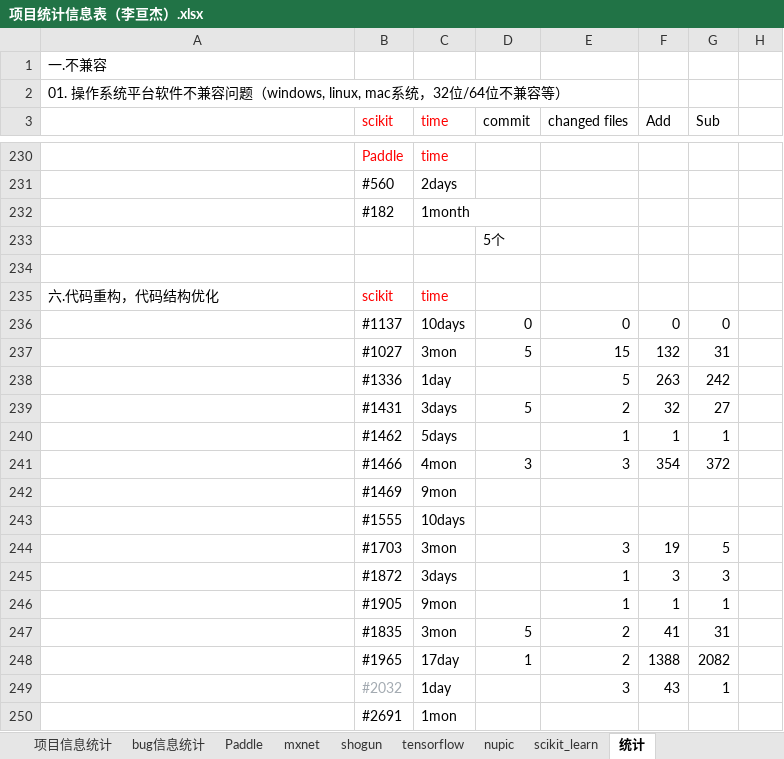
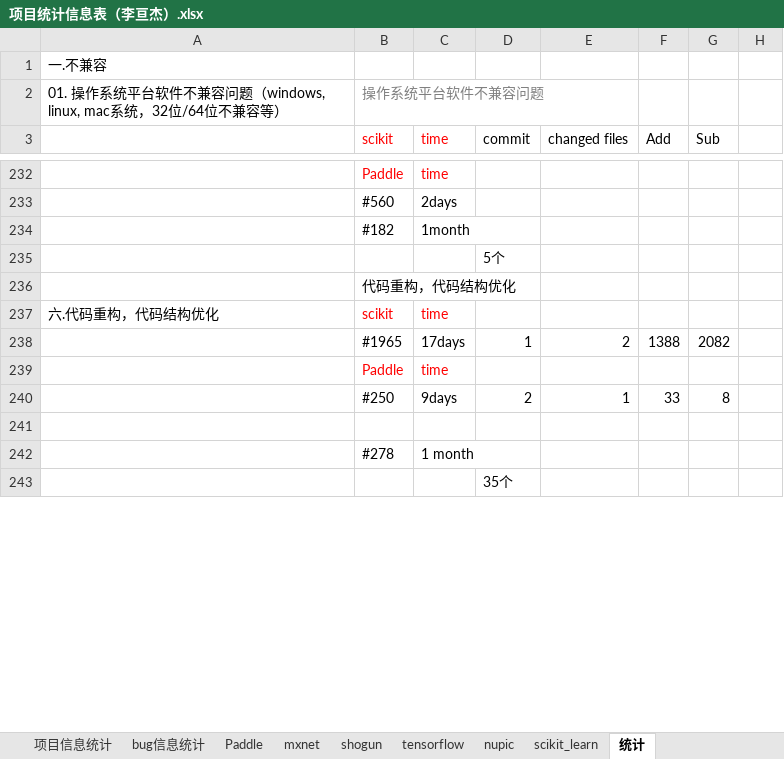
Before and after one commit to YZU-RiSAME/ML_project_analysis, an Excel workbook: 数据分析/项目统计信息表（李亘杰）.xlsx, sheet 统计, drawn as a sheet; only a part is shown, gaps mark what is left out; the shorter side is filled out with more unchanged rows; values as stored, in another font and other column widths than the file's, no borders; removed rows and columns are numbered as before the commit, all else as after; the diff covers the shown part only; the diff names each change by its address in the sheet, - before the commit and + after, or states it on an @@ line.

Commit message:
更新数据

```diff
--- a/数据分析/项目统计信息表（李亘杰）.xlsx (sheet 统计)
+++ b/数据分析/项目统计信息表（李亘杰）.xlsx (sheet 统计)
-B2 (scikit): (empty)
+B2 (scikit): 操作系统平台软件不兼容问题
+row 236:  | 代码重构，代码结构优化
@@ row 235 moved to row 237: 六.代码重构，代码结构优化 @@
+row 238:  | #1965 | 17days | 1 | 2 | 1388 | 2082
@@ row 260 moved to row 239: Paddle @@
+row 240:  | #250 | 9days | 2 | 1 | 33 | 8
@@ row 236 moved to row 221: #1137 @@
-row 237:  | #1027 | 3mon | 5 | 15 | 132 | 31
-row 238:  | #1336 | 1day |  | 5 | 263 | 242
-row 239:  | #1431 | 3days | 5 | 2 | 32 | 27
-row 240:  | #1462 | 5days |  | 1 | 1 | 1
-row 241:  | #1466 | 4mon | 3 | 3 | 354 | 372
-row 242:  | #1469 | 9mon
-row 243:  | #1555 | 10days
-row 244:  | #1703 | 3mon |  | 3 | 19 | 5
-row 245:  | #1872 | 3days |  | 1 | 3 | 3
-row 246:  | #1905 | 9mon |  | 1 | 1 | 1
@@ row 247 moved to row 223: #1835 @@
-row 248:  | #1965 | 17day | 1 | 2 | 1388 | 2082
-row 249:  | #2032 | 1day |  | 3 | 43 | 1
-row 250:  | #2691 | 1mon
```
Also changed, not shown: 30 added rows, 21 removed rows, 4 moved rows and 18 edited cells elsewhere in this sheet.
